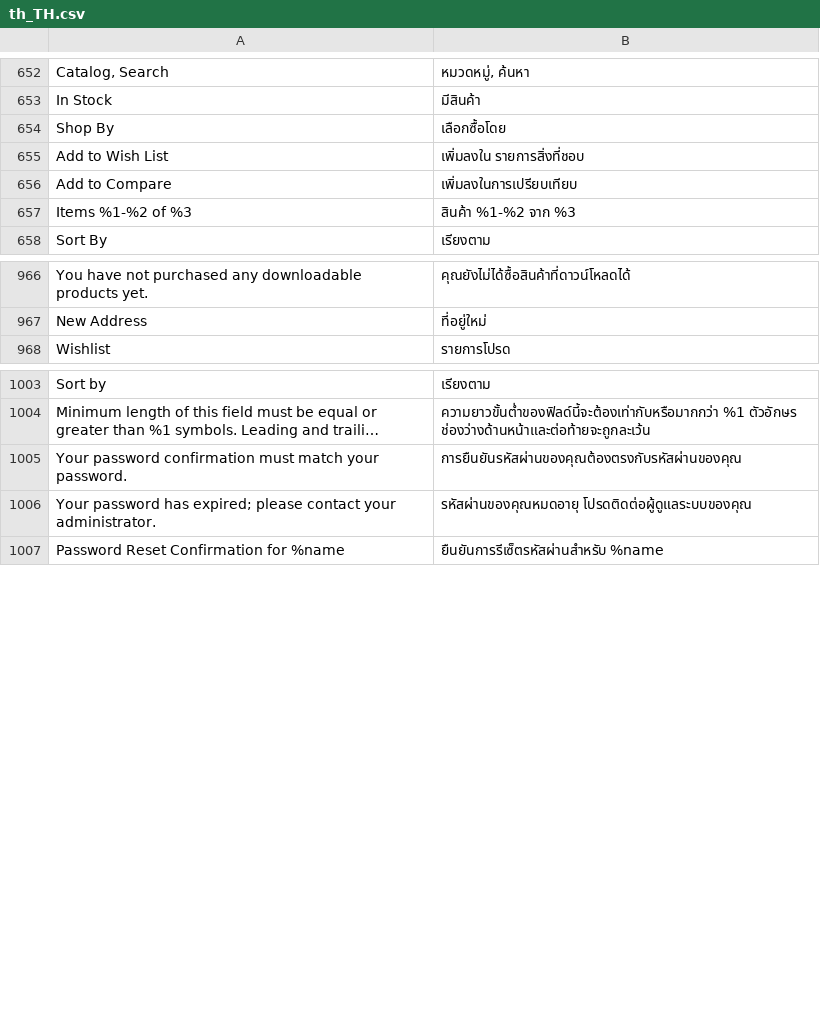
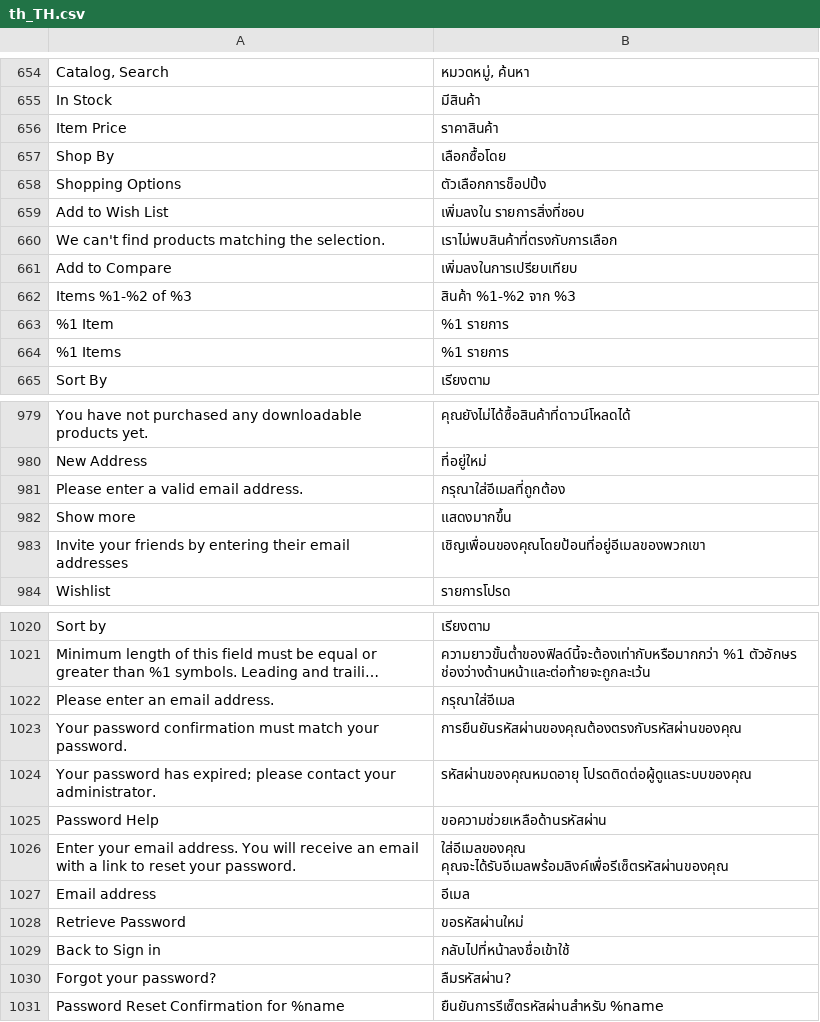
Before and after one commit to magento-l10n/language-th_TH, a CSV file: th_TH.csv, drawn as a sheet; only a part is shown, gaps mark what is left out; long unchanged cells end in …; the diff covers the shown part only; the diff names each change by its address in the sheet, - before the commit and + after, or states it on an @@ line.

Commit message:
Updating translations from Crowdin.

```diff
--- a/th_TH.csv
+++ b/th_TH.csv
+row 656: Item Price | ราคาสินค้า
+row 658: Shopping Options | ตัวเลือกการช็อปปิ้ง
+row 660: We can't find products matching the selection. | เราไม่พบสินค้าที่ตรงกับการเลือก
+row 663: %1 Item | %1 รายการ
+row 664: %1 Items | %1 รายการ
+row 981: Please enter a valid email address. | กรุณาใส่อีเมลที่ถูกต้อง
+row 982: Show more | แสดงมากขึ้น
+row 983: Invite your friends by entering their email addresses | เชิญเพื่อนของคุณโดยป้อนที่อยู่อีเมลของพวกเขา
+row 1022: Please enter an email address. | กรุณาใส่อีเมล
+row 1025: Password Help | ขอความช่วยเหลือด้านรหัสผ่าน
+row 1026: Enter your email address. You will receive an email with a link to reset your password. | ใส่อีเมลของคุณ คุณจะได้รับอีเมลพร้อมลิงค์เพื่อรีเซ็ตรหัสผ่านของคุณ
+row 1027: Email address | อีเมล
+row 1028: Retrieve Password | ขอรหัสผ่านใหม่
+row 1029: Back to Sign in | กลับไปที่หน้าลงชื่อเข้าใช้
+row 1030: Forgot your password? | ลืมรหัสผ่าน?
```
Also changed, not shown: 10 added rows and 1 edited cell elsewhere in this file, 1 other file.
